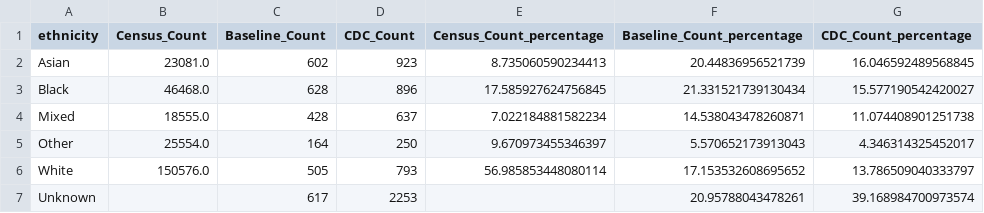
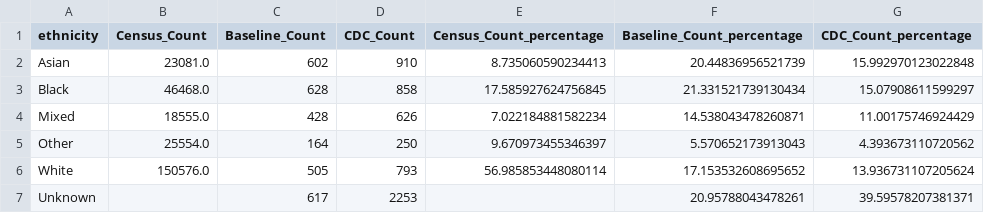
Before and after one commit to SarahHoustonGH/Diagnostic_HealthEquityAudit, a CSV file: Stage2Outputs/Merged_U_ethnicity.csv, drawn as a sheet.

```diff
--- a/Stage2Outputs/Merged_U_ethnicity.csv
+++ b/Stage2Outputs/Merged_U_ethnicity.csv
@@ -1,7 +1,7 @@
 ethnicity,Census_Count,Baseline_Count,CDC_Count,Census_Count_percentage,Baseline_Count_percentage,CDC_Count_percentage
-Asian,23081.0,602,923,8.735060590234413,20.44836956521739,16.046592489568845
-Black,46468.0,628,896,17.585927624756845,21.331521739130434,15.577190542420027
-Mixed,18555.0,428,637,7.022184881582234,14.538043478260871,11.074408901251738
-Other,25554.0,164,250,9.670973455346397,5.570652173913043,4.346314325452017
-White,150576.0,505,793,56.985853448080114,17.153532608695652,13.786509040333797
-Unknown,,617,2253,,20.95788043478261,39.168984700973574
+Asian,23081.0,602,910,8.735060590234413,20.44836956521739,15.992970123022848
+Black,46468.0,628,858,17.585927624756845,21.331521739130434,15.07908611599297
+Mixed,18555.0,428,626,7.022184881582234,14.538043478260871,11.00175746924429
+Other,25554.0,164,250,9.670973455346397,5.570652173913043,4.393673110720562
+White,150576.0,505,793,56.985853448080114,17.153532608695652,13.936731107205624
+Unknown,,617,2253,,20.95788043478261,39.59578207381371
```
Also changed, not shown: Stage1Outputs/CDCReferralDummy_X_GPCode_summary.csv, Stage2Outputs/Merged_U_GP_IMD.csv, 24 other files.
